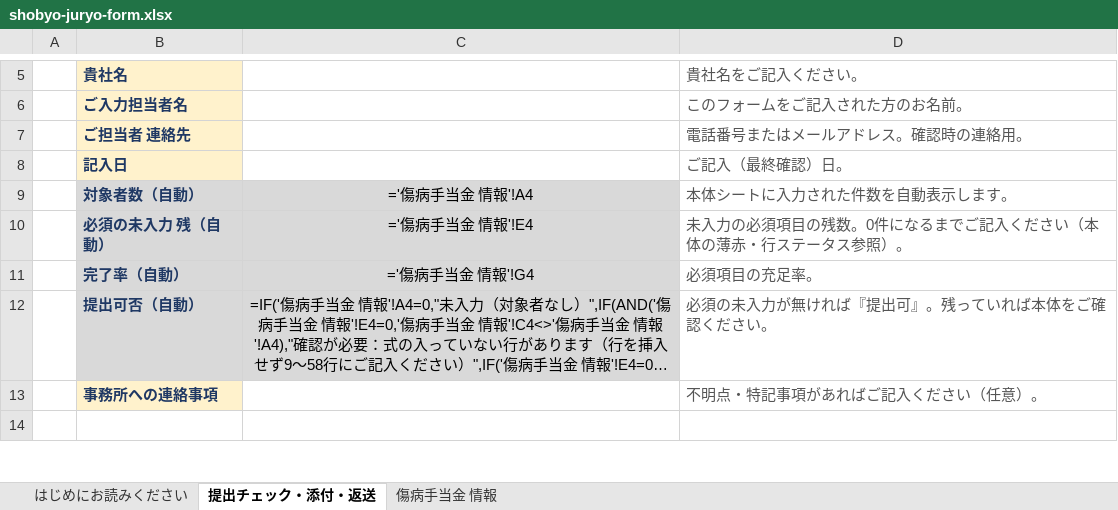
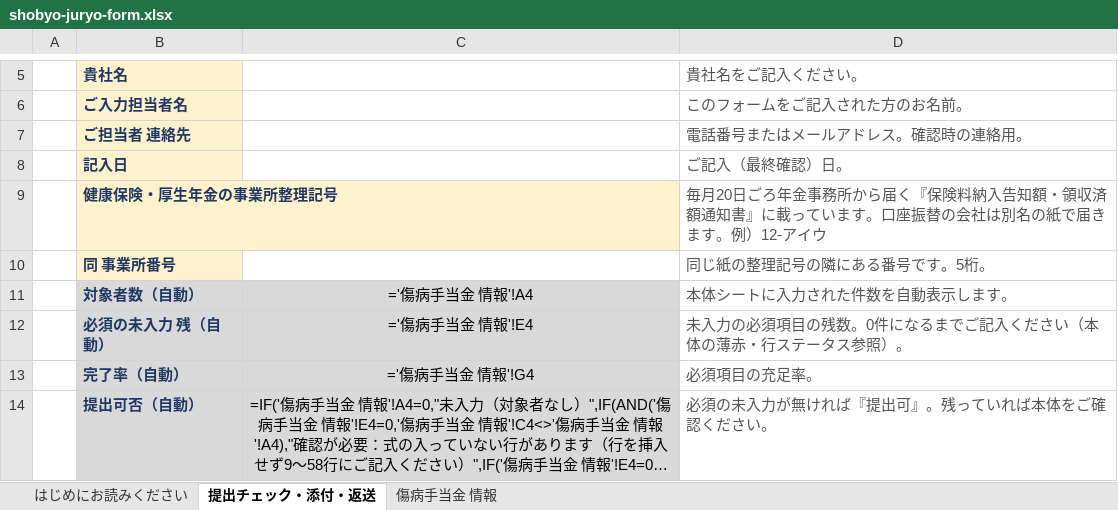
Before and after one commit to akihirokondo0613/minano-sr-hp, an Excel workbook: go/xlsx/shobyo-juryo-form.xlsx, sheet 提出チェック・添付・返送, drawn as a sheet; only a part is shown, gaps mark what is left out; the shorter side is filled out with more unchanged rows; long unchanged cells end in …; values as stored, in another font and other column widths than the file's, no borders; formulas without a stored value are shown as written; conditional formats not drawn; the diff names each change by its address in the sheet, - before the commit and + after, or states it on an @@ line.

```diff
--- a/go/xlsx/shobyo-juryo-form.xlsx (sheet 提出チェック・添付・返送)
+++ b/go/xlsx/shobyo-juryo-form.xlsx (sheet 提出チェック・添付・返送)
+row 9:  | 健康保険・厚生年金の事業所整理記号 |  | 毎月20日ごろ年金事務所から届く『保険料納入告知額・領収済額通知書』に載っています。口座振替の会社は別名の紙で届きます。例）12-アイウ
+row 10:  | 同 事業所番号 |  | 同じ紙の整理記号の隣にある番号です。5桁。
```
Also changed, not shown: sheet 傷病手当金 情報, hidden cells, go/xlsx/nyusha-juryo-form.xlsx, go/xlsx/rosai-juryo-form.xlsx, 2 other files.
